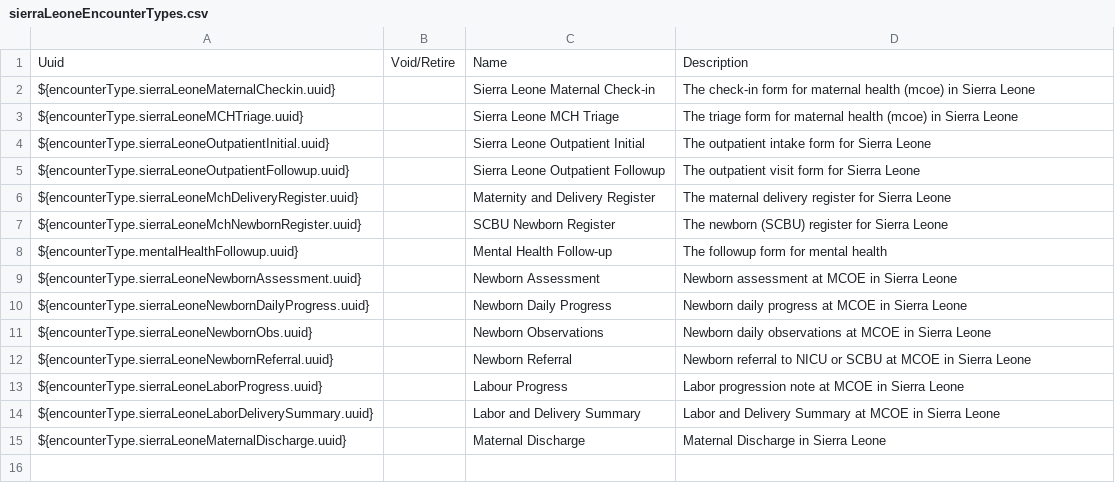
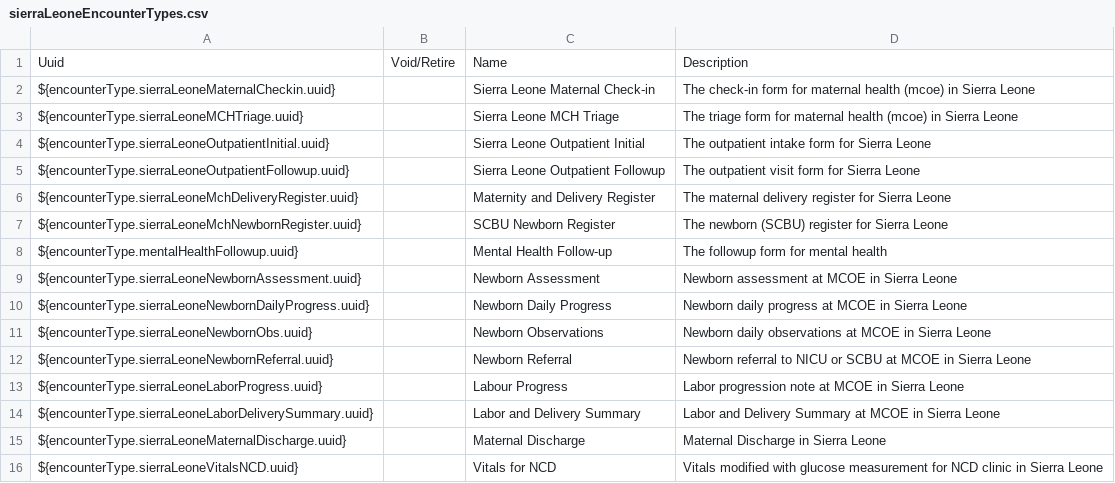
Before and after one commit to chocopiosl/openmrs-configsl, a CSV file: configuration/encountertypes/sierraLeoneEncounterTypes.csv, drawn as a sheet; the diff names each change by its address in the sheet, - before the commit and + after, or states it on an @@ line.

Commit message:
SL-556 Added SL NCD Vitals form

```diff
--- a/configuration/encountertypes/sierraLeoneEncounterTypes.csv
+++ b/configuration/encountertypes/sierraLeoneEncounterTypes.csv
+row 16: ${encounterType.sierraLeoneVitalsNCD.uuid} |  | Vitals for NCD | Vitals modified with glucose measurement for NCD clinic in Sierra Leone
```
Also changed, not shown: 2 other files.
